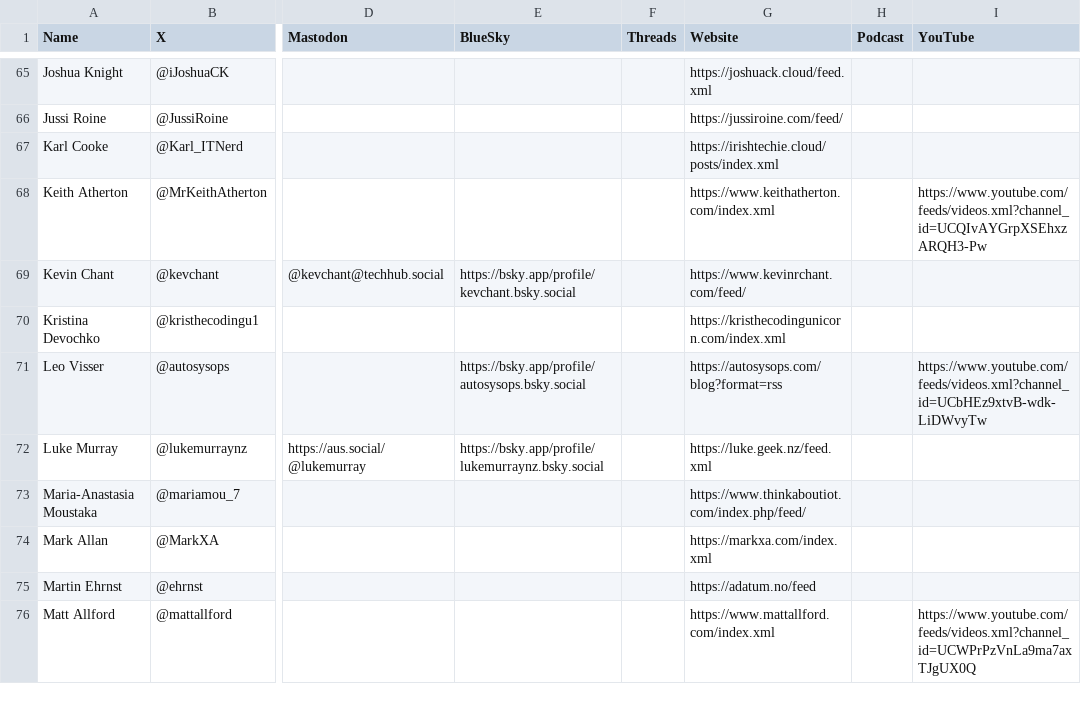
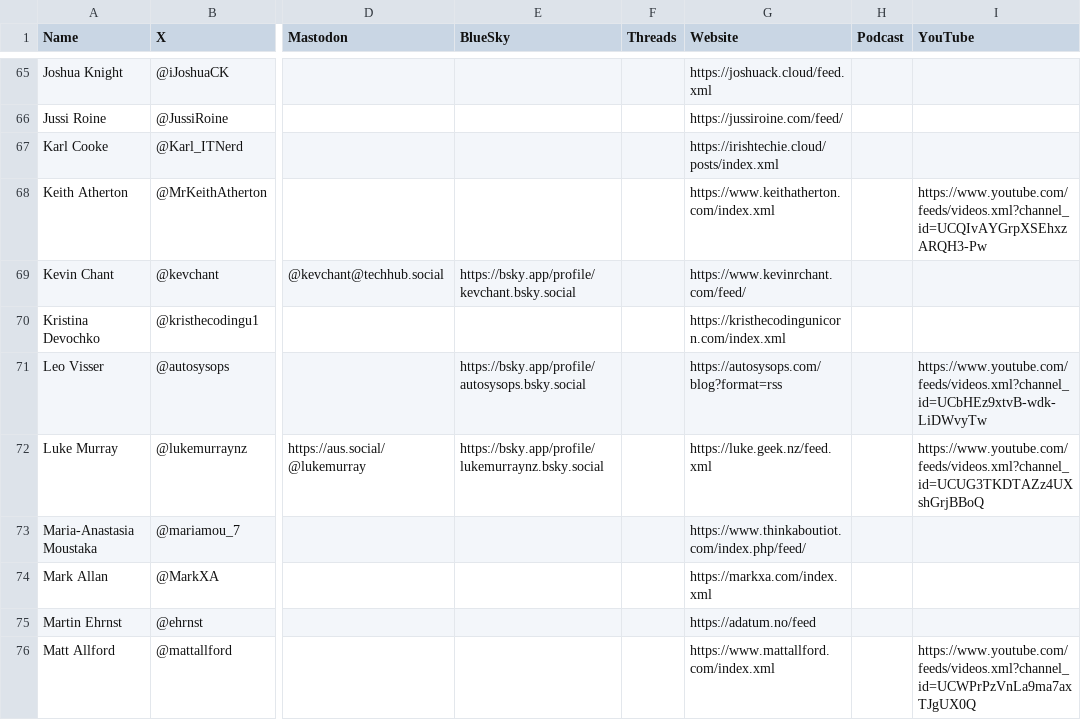
Before and after one commit to CloudDevDan/TheCloudPirate-Feeds, a CSV file: all-feeds.csv, drawn as a sheet; only a part is shown, gaps mark what is left out; the diff names each change by its address in the sheet, - before the commit and + after, or states it on an @@ line.

Commit message:
Update all-feeds.csv - Added Luke Murray  Youtube feed.
Update all-feeds.csv - Added Luke Murray  Youtube feed.

```diff
--- a/all-feeds.csv
+++ b/all-feeds.csv
-I72 (YouTube): (empty)
+I72 (YouTube): https://www.youtube.com/feeds/videos.xml?channel_id=UCUG3TKDTAZz4UXshGrjBBoQ
```
